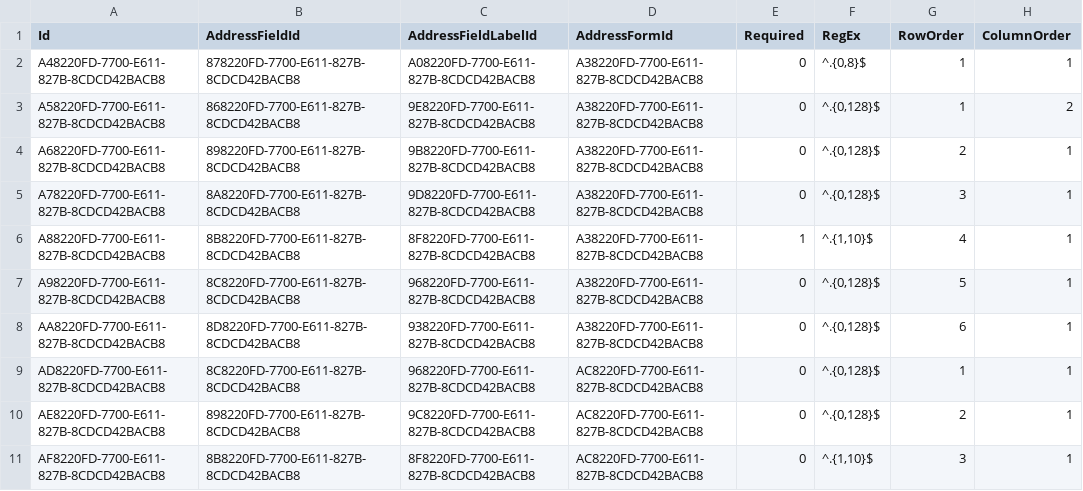
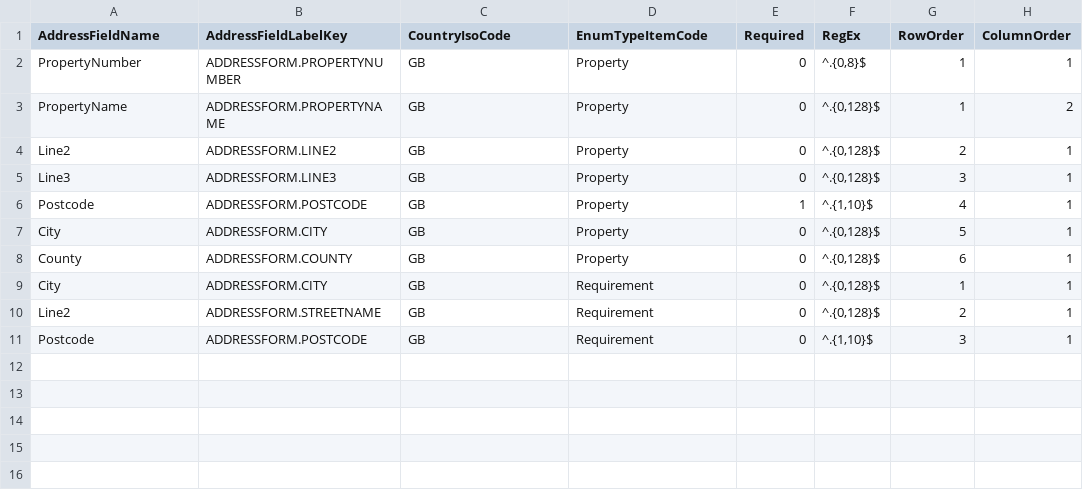
Before and after one commit to rmaziarka/MediatR.Examples, a CSV file: src/KnightFrank.Antares.Database/Scripts/Data/Configuration/addressfielddefinition.csv, drawn as a sheet; only a part is shown; the diff names each change by its address in the sheet, - before the commit and + after, or states it on an @@ line.

Commit message:
[#23283][#22955] Inserting AddressForms based on csv file. This implementation require to implement more compex cases which can be in csv file. Reviewed by: Karolina Czerniawska

```diff
--- a/src/KnightFrank.Antares.Database/Scripts/Data/Configuration/addressfielddefinition.csv
+++ b/src/KnightFrank.Antares.Database/Scripts/Data/Configuration/addressfielddefinition.csv
-A1: Id
+A1: AddressFieldName
-B1: AddressFieldId
+B1: AddressFieldLabelKey
-C1: AddressFieldLabelId
+C1: CountryIsoCode
-D1: AddressFormId
+D1: EnumTypeItemCode
-A2 (AddressFieldName): A48220FD-7700-E611-827B-8CDCD42BACB8
+A2 (AddressFieldName): PropertyNumber
-B2 (AddressFieldLabelKey): 878220FD-7700-E611-827B-8CDCD42BACB8
+B2 (AddressFieldLabelKey): ADDRESSFORM.PROPERTYNUMBER
-C2 (CountryIsoCode): A08220FD-7700-E611-827B-8CDCD42BACB8
+C2 (CountryIsoCode): GB
-D2:D8 (EnumTypeItemCode): A38220FD-7700-E611-827B-8CDCD42BACB8
+D2:D8 (EnumTypeItemCode): Property
-A3 (AddressFieldName): A58220FD-7700-E611-827B-8CDCD42BACB8
+A3 (AddressFieldName): PropertyName
-B3 (AddressFieldLabelKey): 868220FD-7700-E611-827B-8CDCD42BACB8
+B3 (AddressFieldLabelKey): ADDRESSFORM.PROPERTYNAME
-C3 (CountryIsoCode): 9E8220FD-7700-E611-827B-8CDCD42BACB8
+C3 (CountryIsoCode): GB
-A4 (AddressFieldName): A68220FD-7700-E611-827B-8CDCD42BACB8
+A4 (AddressFieldName): Line2
-B4 (AddressFieldLabelKey): 898220FD-7700-E611-827B-8CDCD42BACB8
+B4 (AddressFieldLabelKey): ADDRESSFORM.LINE2
-C4 (CountryIsoCode): 9B8220FD-7700-E611-827B-8CDCD42BACB8
+C4 (CountryIsoCode): GB
-A5 (AddressFieldName): A78220FD-7700-E611-827B-8CDCD42BACB8
+A5 (AddressFieldName): Line3
-B5 (AddressFieldLabelKey): 8A8220FD-7700-E611-827B-8CDCD42BACB8
+B5 (AddressFieldLabelKey): ADDRESSFORM.LINE3
-C5 (CountryIsoCode): 9D8220FD-7700-E611-827B-8CDCD42BACB8
+C5 (CountryIsoCode): GB
-A6 (AddressFieldName): A88220FD-7700-E611-827B-8CDCD42BACB8
+A6 (AddressFieldName): Postcode
-B6 (AddressFieldLabelKey): 8B8220FD-7700-E611-827B-8CDCD42BACB8
+B6 (AddressFieldLabelKey): ADDRESSFORM.POSTCODE
-C6 (CountryIsoCode): 8F8220FD-7700-E611-827B-8CDCD42BACB8
+C6 (CountryIsoCode): GB
-A7 (AddressFieldName): A98220FD-7700-E611-827B-8CDCD42BACB8
+A7 (AddressFieldName): City
-B7 (AddressFieldLabelKey): 8C8220FD-7700-E611-827B-8CDCD42BACB8
+B7 (AddressFieldLabelKey): ADDRESSFORM.CITY
-C7 (CountryIsoCode): 968220FD-7700-E611-827B-8CDCD42BACB8
+C7 (CountryIsoCode): GB
-A8 (AddressFieldName): AA8220FD-7700-E611-827B-8CDCD42BACB8
+A8 (AddressFieldName): County
-B8 (AddressFieldLabelKey): 8D8220FD-7700-E611-827B-8CDCD42BACB8
+B8 (AddressFieldLabelKey): ADDRESSFORM.COUNTY
-C8 (CountryIsoCode): 938220FD-7700-E611-827B-8CDCD42BACB8
+C8 (CountryIsoCode): GB
-A9 (AddressFieldName): AD8220FD-7700-E611-827B-8CDCD42BACB8
+A9 (AddressFieldName): City
-B9 (AddressFieldLabelKey): 8C8220FD-7700-E611-827B-8CDCD42BACB8
+B9 (AddressFieldLabelKey): ADDRESSFORM.CITY
-C9 (CountryIsoCode): 968220FD-7700-E611-827B-8CDCD42BACB8
+C9 (CountryIsoCode): GB
-D9:D11 (EnumTypeItemCode): AC8220FD-7700-E611-827B-8CDCD42BACB8
+D9:D11 (EnumTypeItemCode): Requirement
-A10 (AddressFieldName): AE8220FD-7700-E611-827B-8CDCD42BACB8
+A10 (AddressFieldName): Line2
-B10 (AddressFieldLabelKey): 898220FD-7700-E611-827B-8CDCD42BACB8
+B10 (AddressFieldLabelKey): ADDRESSFORM.STREETNAME
-C10 (CountryIsoCode): 9C8220FD-7700-E611-827B-8CDCD42BACB8
+C10 (CountryIsoCode): GB
-A11 (AddressFieldName): AF8220FD-7700-E611-827B-8CDCD42BACB8
+A11 (AddressFieldName): Postcode
-B11 (AddressFieldLabelKey): 8B8220FD-7700-E611-827B-8CDCD42BACB8
+B11 (AddressFieldLabelKey): ADDRESSFORM.POSTCODE
-C11 (CountryIsoCode): 8F8220FD-7700-E611-827B-8CDCD42BACB8
+C11 (CountryIsoCode): GB
```
Also changed, not shown: 3 other files.
